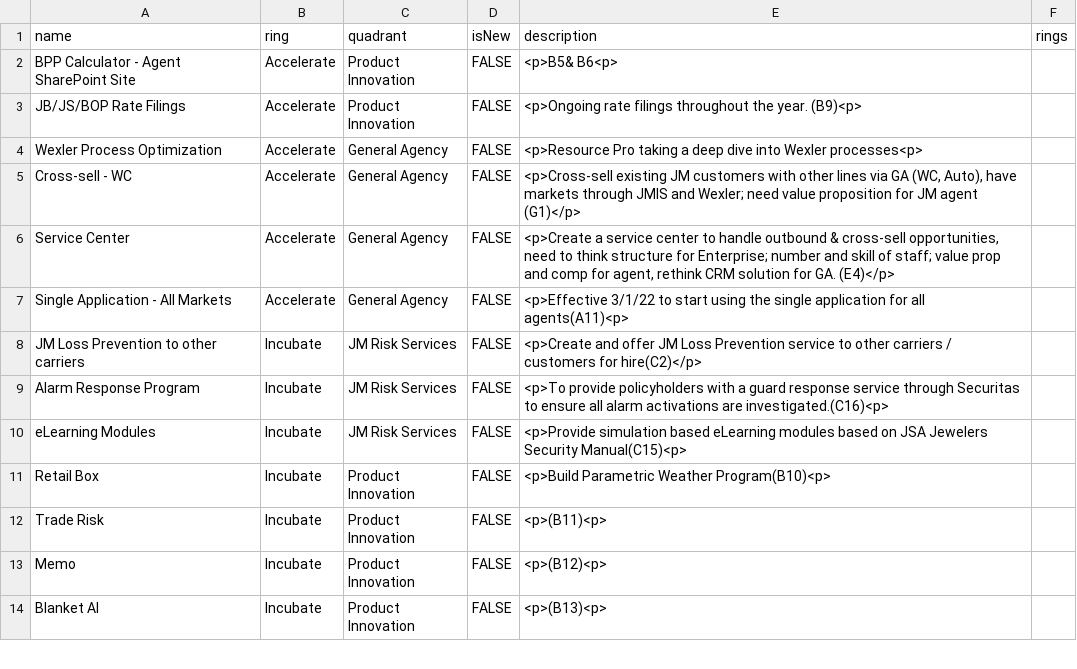
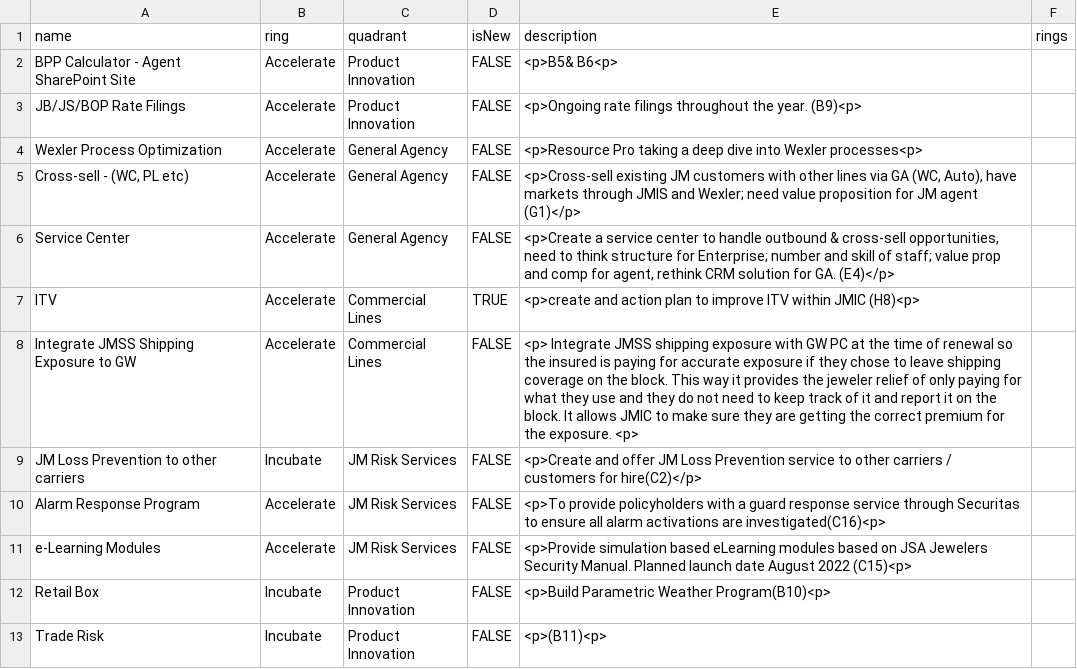
Before and after one commit to jwesener/ThoughtWorks, a CSV file: Jeweler Customer Opportunity Radar.csv, drawn as a sheet; only a part is shown; the shorter side is filled out with more unchanged rows; the diff covers the shown part only.

```diff
--- a/Jeweler Customer Opportunity Radar.csv
+++ b/Jeweler Customer Opportunity Radar.csv
@@ -4,8 +4,9 @@ JB/JS/BOP Rate Filings,Accelerate,Product Innovation,FALSE,<p>Ongoing rate filin
 Wexler Process Optimization,Accelerate,General Agency,FALSE,<p>Resource Pro taking a deep dive into Wexler processes<p>,
-Cross-sell - WC,Accelerate,General Agency,FALSE,"<p>Cross-sell existing JM customers with other lines via GA (WC, Auto), have markets through JMIS and Wexler; need value proposition for JM agent (G1)</p>",
+"Cross-sell - (WC, PL etc)",Accelerate,General Agency,FALSE,"<p>Cross-sell existing JM customers with other lines via GA (WC, Auto), have markets through JMIS and Wexler; need value proposition for JM agent (G1)</p>",
 Service Center,Accelerate,General Agency,FALSE,"<p>Create a service center to handle outbound & cross-sell opportunities, need to think structure for Enterprise; number and skill of staff; value prop and comp for agent, rethink CRM solution for GA. (E4)</p>",
-Single Application - All Markets,Accelerate,General Agency,FALSE,<p>Effective 3/1/22 to start using the single application for all agents(A11)<p>,
+ITV,Accelerate,Commercial Lines,TRUE,<p>create and action plan to improve ITV within JMIC (H8)<p>,
+Integrate JMSS Shipping Exposure to GW,Accelerate,Commercial Lines,FALSE,<p> Integrate JMSS shipping exposure with GW PC at the time of renewal so the insured is paying for accurate exposure if they chose to leave shipping coverage on the block. This way it provides the jeweler relief of only paying for what they use and they do not need to keep track of it and report it on the block. It allows JMIC to make sure they are getting the correct premium for the exposure. <p>,
 JM Loss Prevention to other carriers,Incubate,JM Risk Services,FALSE,<p>Create and offer JM Loss Prevention service to other carriers / customers for hire(C2)</p>,
-Alarm Response Program,Incubate,JM Risk Services,FALSE,<p>To provide policyholders with a guard response service through Securitas to ensure all alarm activations are investigated.(C16)<p> ,
-eLearning Modules,Incubate,JM Risk Services,FALSE,<p>Provide simulation based eLearning modules based on JSA Jewelers Security Manual(C15)<p>,
+Alarm Response Program,Accelerate,JM Risk Services,FALSE,<p>To provide policyholders with a guard response service through Securitas to ensure all alarm activations are investigated(C16)<p> ,
+e-Learning Modules,Accelerate,JM Risk Services,FALSE,<p>Provide simulation based eLearning modules based on JSA Jewelers Security Manual. Planned launch date August 2022 (C15)<p>,
 Retail Box,Incubate,Product Innovation,FALSE,<p>Build Parametric Weather Program(B10)<p>,
```
Also changed, not shown: 5 added rows, 7 removed rows, 1 moved row and 24 edited cells elsewhere in this file.
